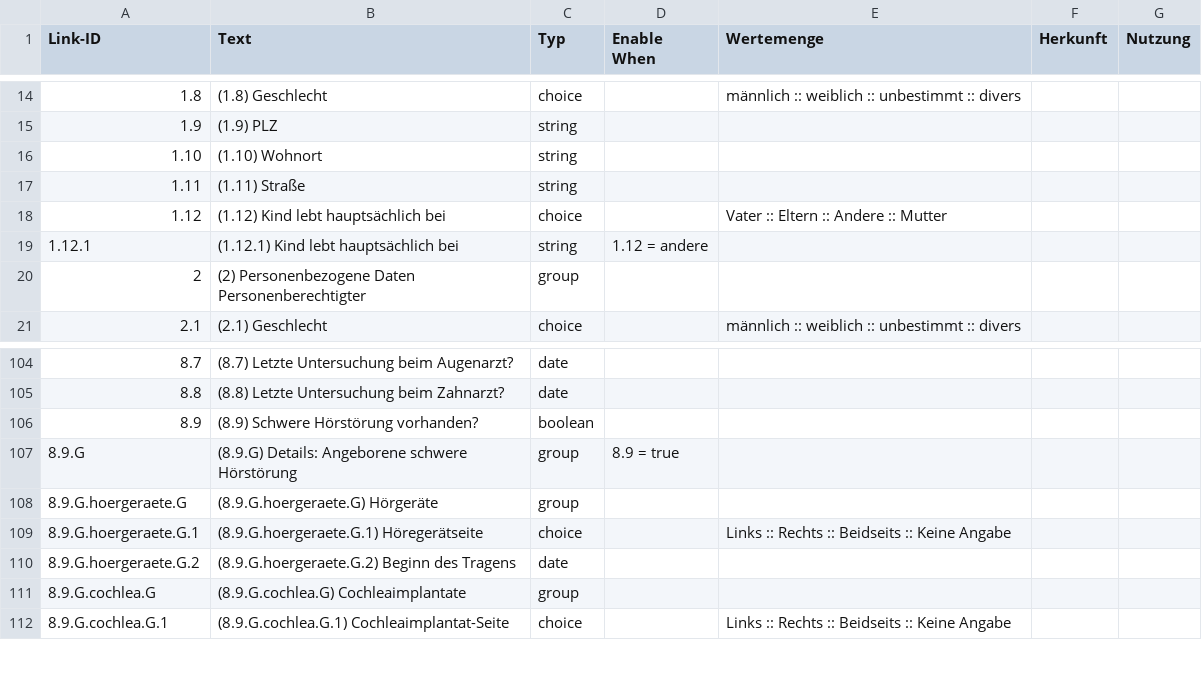
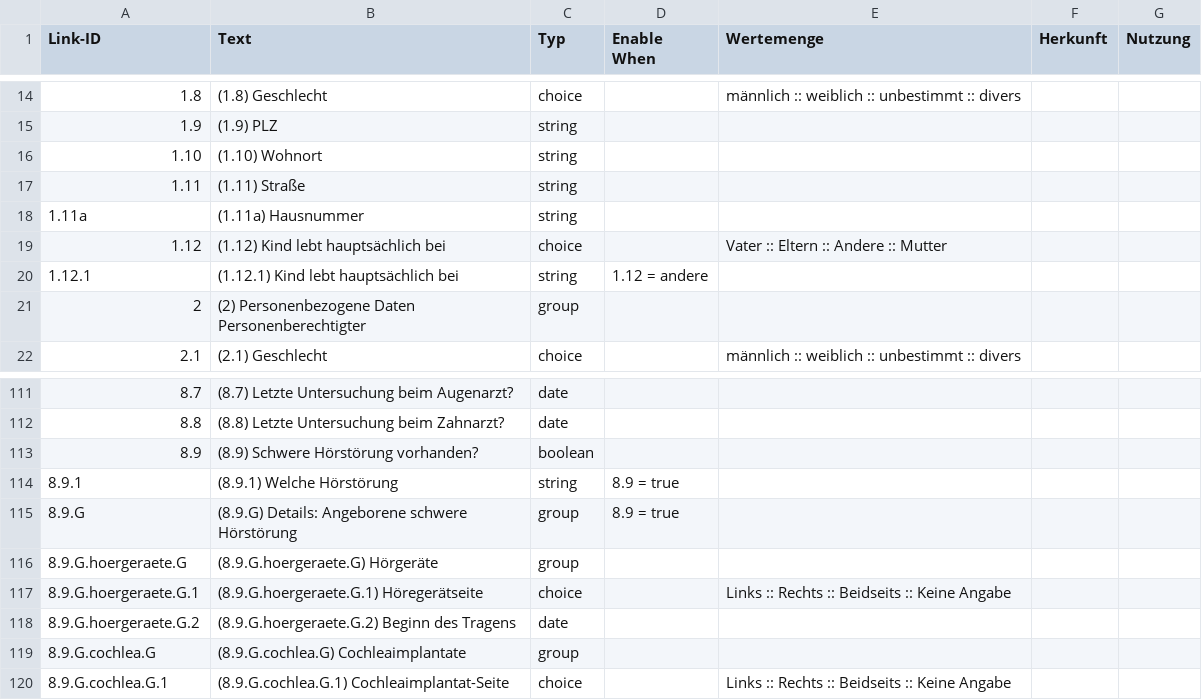
Before and after one commit to gematik/schuleingangsuntersuchung, a CSV file: Spec-Schuleingangsuntersuchung/questionnaireCSV/Questionnaire-SEU-Elternbefragung.csv, drawn as a sheet; only a part is shown, gaps mark what is left out; the diff covers the shown part only; the diff names each change by its address in the sheet, - before the commit and + after, or states it on an @@ line.

```diff
--- a/Spec-Schuleingangsuntersuchung/questionnaireCSV/Questionnaire-SEU-Elternbefragung.csv
+++ b/Spec-Schuleingangsuntersuchung/questionnaireCSV/Questionnaire-SEU-Elternbefragung.csv
+row 18: 1.11a | (1.11a) Hausnummer | string
+row 114: 8.9.1 | (8.9.1) Welche Hörstörung | string | 8.9 = true
```
Also changed, not shown: 7 added rows and 1 edited cell elsewhere in this file, 1 other file.
